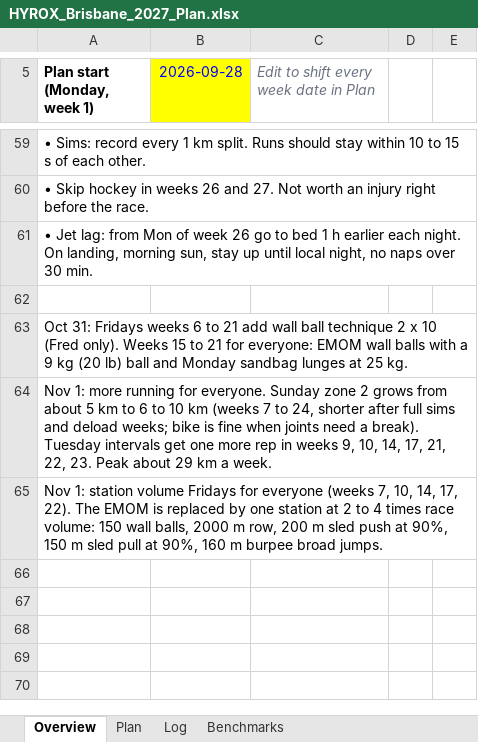
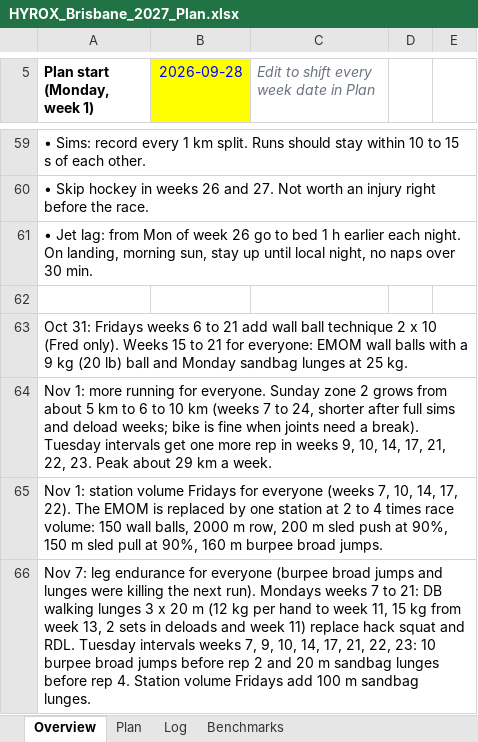
Before and after one commit to dreamystacks/hyrox, an Excel workbook: plan/HYROX_Brisbane_2027_Plan.xlsx, sheet Overview, drawn as a sheet; only a part is shown, gaps mark what is left out; values as stored, in another font and other column widths than the file's, no borders; the diff names each change by its address in the sheet, - before the commit and + after, or states it on an @@ line.

```diff
--- a/plan/HYROX_Brisbane_2027_Plan.xlsx (sheet Overview)
+++ b/plan/HYROX_Brisbane_2027_Plan.xlsx (sheet Overview)
+row 66: Nov 7: leg endurance for everyone (burpee broad jumps and lunges were killing the next run). Mondays weeks 7 to 21: DB walking lunges 3 x 20 m (12 kg per hand to week 11, 15 kg from week 13, 2 sets in deloads and week 11) replace hack squat and RDL. Tuesday intervals weeks 7, 9, 10, 14, 17, 21, 22, 23: 10 burpee broad jumps before rep 2 and 20 m sandbag lunges before rep 4. Station volume Fridays add 100 m sandbag lunges.
```
Also changed, not shown: sheet Plan, 6 other files.
